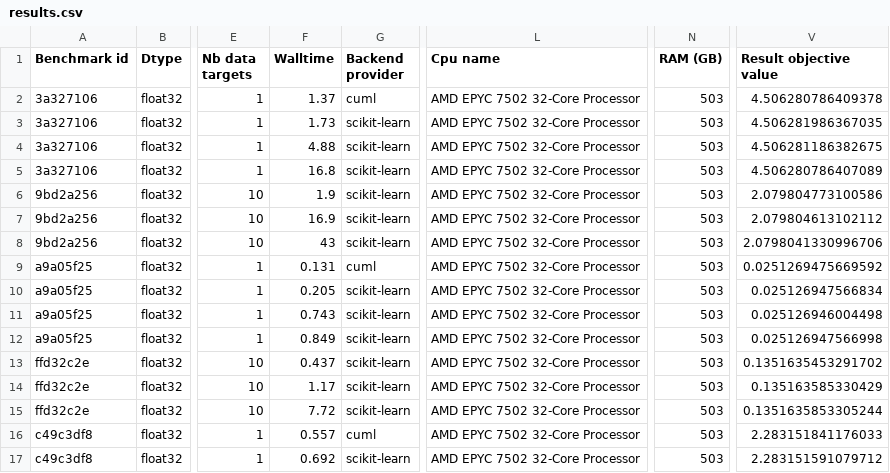
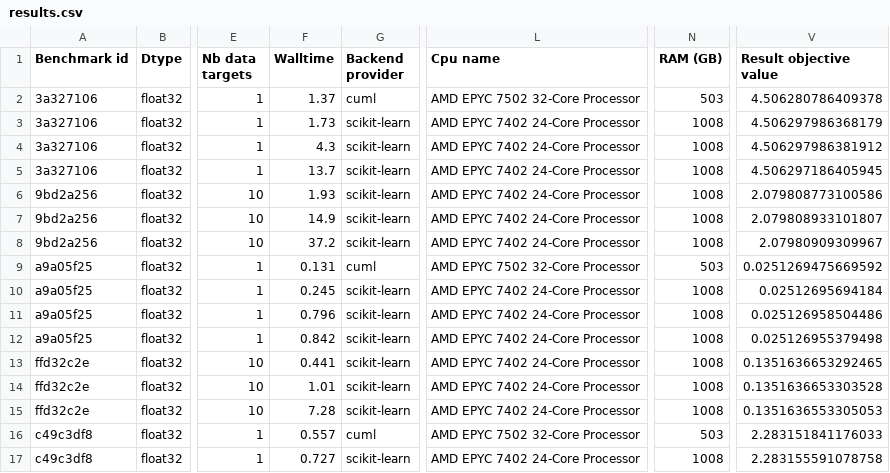
Before and after one commit to soda-inria/sklearn-engine-benchmarks, a CSV file: benchmarks/ridge/results.csv, drawn as a sheet; only a part is shown, gaps mark what is left out; the diff covers the shown part only; the diff names each change by its address in the sheet, - before the commit and + after, or states it on an @@ line.

```diff
--- a/benchmarks/ridge/results.csv
+++ b/benchmarks/ridge/results.csv
-L3:L8 (Cpu name): AMD EPYC 7502 32-Core Processor
+L3:L8 (Cpu name): AMD EPYC 7402 24-Core Processor
-N3:N8 (RAM (GB)): 503
+N3:N8 (RAM (GB)): 1008
-V3 (Result objective value): 4.506281986367035
+V3 (Result objective value): 4.506297986368179
-F4 (Walltime): 4.88
+F4 (Walltime): 4.3
-V4 (Result objective value): 4.506281186382675
+V4 (Result objective value): 4.506297986381912
-F5 (Walltime): 16.8
+F5 (Walltime): 13.7
-V5 (Result objective value): 4.506280786407089
+V5 (Result objective value): 4.506297186405945
-F6 (Walltime): 1.9
+F6 (Walltime): 1.93
-V6 (Result objective value): 2.079804773100586
+V6 (Result objective value): 2.079808773100586
-F7 (Walltime): 16.9
+F7 (Walltime): 14.9
-V7 (Result objective value): 2.079804613102112
+V7 (Result objective value): 2.079808933101807
-F8 (Walltime): 43
+F8 (Walltime): 37.2
-V8 (Result objective value): 2.0798041330996706
+V8 (Result objective value): 2.07980909309967
-F10 (Walltime): 0.205
+F10 (Walltime): 0.245
-L10:L15 (Cpu name): AMD EPYC 7502 32-Core Processor
+L10:L15 (Cpu name): AMD EPYC 7402 24-Core Processor
-N10:N15 (RAM (GB)): 503
+N10:N15 (RAM (GB)): 1008
-V10 (Result objective value): 0.025126947566834
+V10 (Result objective value): 0.02512695694184
-F11 (Walltime): 0.743
+F11 (Walltime): 0.796
-V11 (Result objective value): 0.025126946004498
+V11 (Result objective value): 0.025126958504486
-F12 (Walltime): 0.849
+F12 (Walltime): 0.842
-V12 (Result objective value): 0.025126947566998
+V12 (Result objective value): 0.025126955379498
-F13 (Walltime): 0.437
+F13 (Walltime): 0.441
-V13 (Result objective value): 0.1351635453291702
+V13 (Result objective value): 0.1351636653292465
-F14 (Walltime): 1.17
+F14 (Walltime): 1.01
-V14 (Result objective value): 0.135163585330429
+V14 (Result objective value): 0.1351636653303528
-F15 (Walltime): 7.72
+F15 (Walltime): 7.28
-V15 (Result objective value): 0.1351635853305244
+V15 (Result objective value): 0.1351636553305053
-F17 (Walltime): 0.692
+F17 (Walltime): 0.727
-L17 (Cpu name): AMD EPYC 7502 32-Core Processor
+L17 (Cpu name): AMD EPYC 7402 24-Core Processor
-N17 (RAM (GB)): 503
+N17 (RAM (GB)): 1008
-V17 (Result objective value): 2.283151591079712
+V17 (Result objective value): 2.283155591078758
```
Also changed, not shown: 43 edited cells elsewhere in this file, 3 other files.
